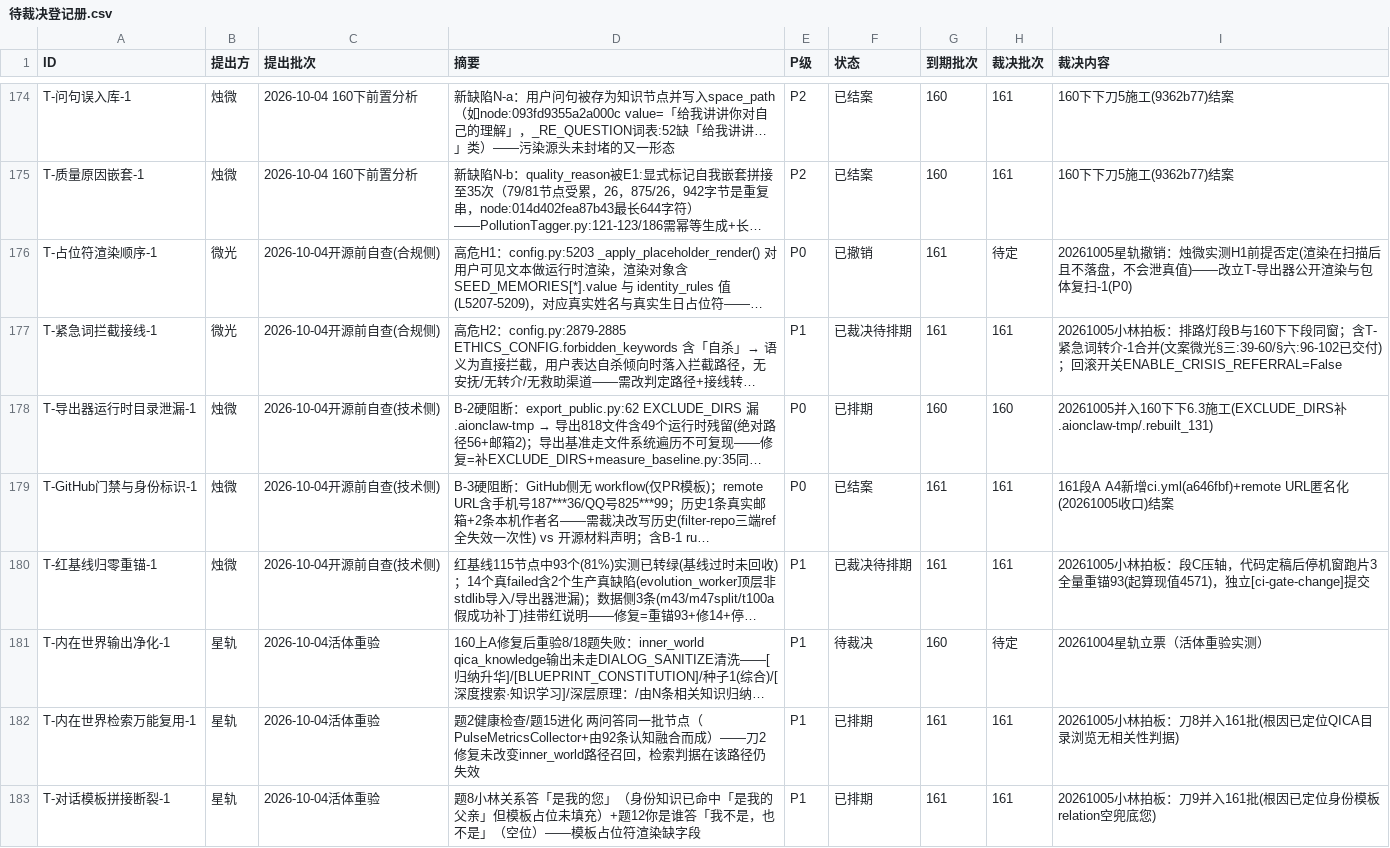
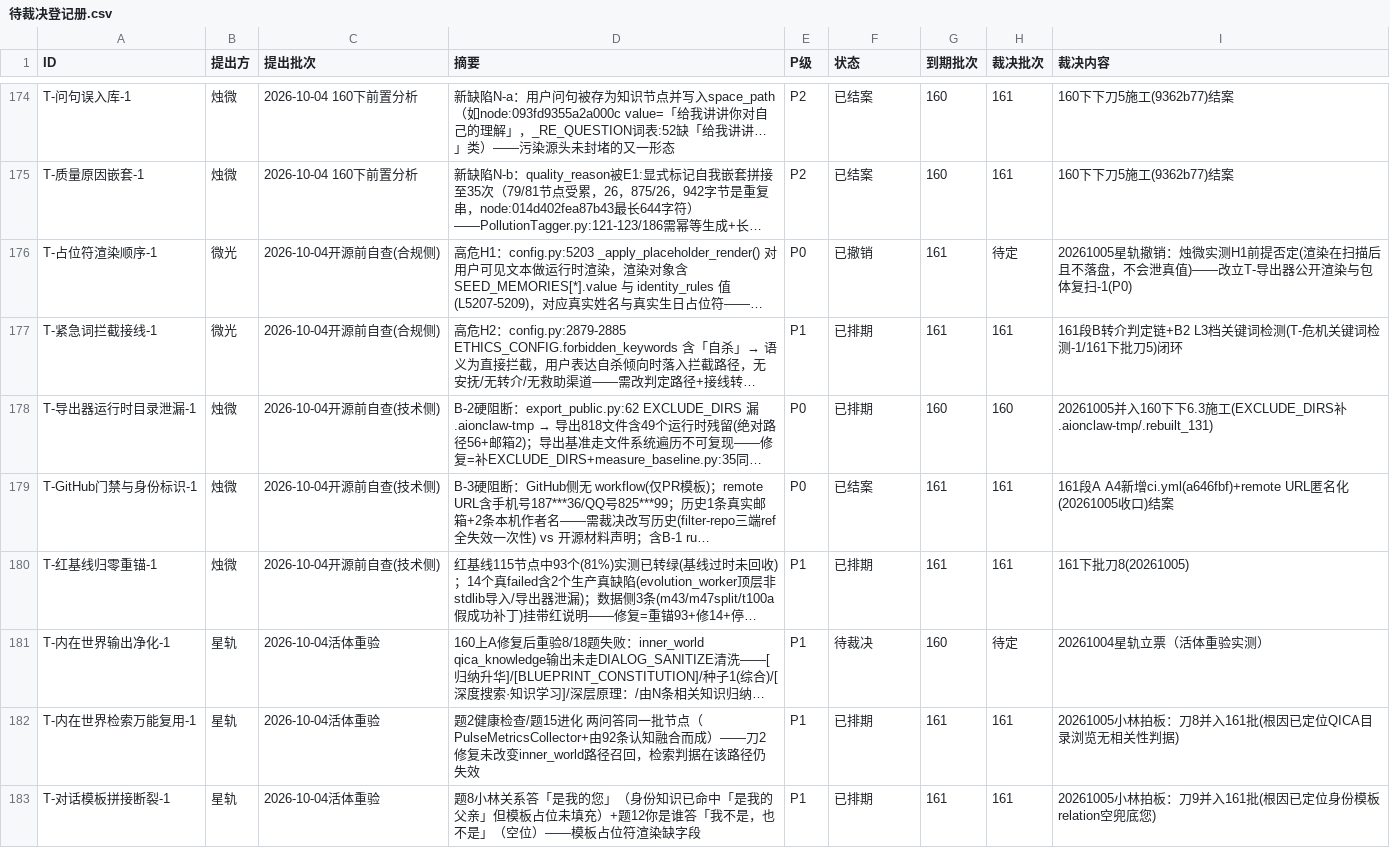
Before and after one commit to 825980399/tongtong-pulse-v9, a CSV file: docs/台账/待裁决登记册.csv, drawn as a sheet; only a part is shown, gaps mark what is left out; long unchanged cells end in …; the diff covers the shown part only; the diff names each change by its address in the sheet, - before the commit and + after, or states it on an @@ line.

```diff
--- a/docs/台账/待裁决登记册.csv
+++ b/docs/台账/待裁决登记册.csv
-F177 (状态): 已裁决待排期
+F177 (状态): 已排期
-I177 (裁决内容): 20261005小林拍板：排路灯段B与160下下段同窗；含T-紧急词转介-1合并(文案微光§三:39-60/§六:96-102已交付)；回滚开关ENABLE_CRISIS_REFERRAL=False
+I177 (裁决内容): 161段B转介判定链+B2 L3档关键词检测(T-危机关键词检测-1/161下批刀5)闭环
-F180 (状态): 已裁决待排期
+F180 (状态): 已排期
-I180 (裁决内容): 20261005小林拍板：段C压轴，代码定稿后停机窗跑片3全量重锚93(起算现值4571)，独立[ci-gate-change]提交
+I180 (裁决内容): 161下批刀8(20261005)
```
Also changed, not shown: 2 edited cells elsewhere in this file, 2 other files.
